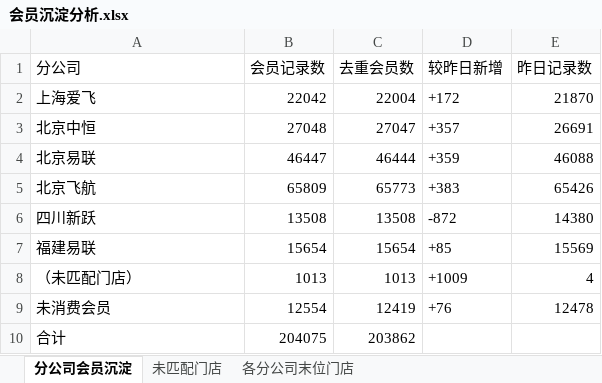
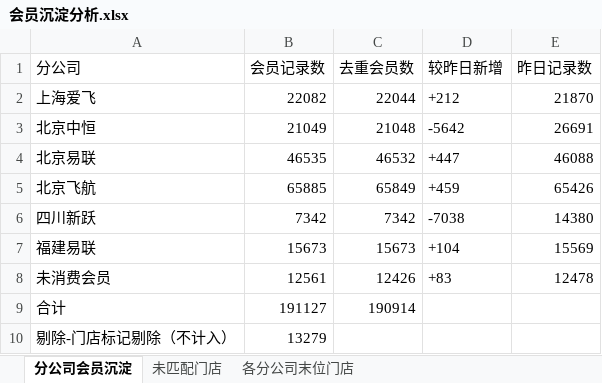
Before and after one commit to panghao007/retail-dashboard, an Excel workbook: member_deposit/会员沉淀分析.xlsx, sheet 分公司会员沉淀, drawn as a sheet; values as stored, in another font and other column widths than the file's, no borders; removed rows and columns are numbered as before the commit, all else as after; the diff names each change by its address in the sheet, - before the commit and + after, or states it on an @@ line.

```diff
--- a/member_deposit/会员沉淀分析.xlsx (sheet 分公司会员沉淀)
+++ b/member_deposit/会员沉淀分析.xlsx (sheet 分公司会员沉淀)
-B2 (会员记录数): 22042
+B2 (会员记录数): 22082
-C2 (去重会员数): 22004
+C2 (去重会员数): 22044
-D2 (较昨日新增): +172
+D2 (较昨日新增): +212
-B3 (会员记录数): 27048
+B3 (会员记录数): 21049
-C3 (去重会员数): 27047
+C3 (去重会员数): 21048
-D3 (较昨日新增): +357
+D3 (较昨日新增): -5642
-B4 (会员记录数): 46447
+B4 (会员记录数): 46535
-C4 (去重会员数): 46444
+C4 (去重会员数): 46532
-D4 (较昨日新增): +359
+D4 (较昨日新增): +447
-B5 (会员记录数): 65809
+B5 (会员记录数): 65885
-C5 (去重会员数): 65773
+C5 (去重会员数): 65849
-D5 (较昨日新增): +383
+D5 (较昨日新增): +459
-B6 (会员记录数): 13508
+B6 (会员记录数): 7342
-C6 (去重会员数): 13508
+C6 (去重会员数): 7342
-D6 (较昨日新增): -872
+D6 (较昨日新增): -7038
-B7 (会员记录数): 15654
+B7 (会员记录数): 15673
-C7 (去重会员数): 15654
+C7 (去重会员数): 15673
-D7 (较昨日新增): +85
+D7 (较昨日新增): +104
-row 8: （未匹配门店） | 1013 | 1013 | +1009 | 4
-B8 (会员记录数): 12554
+B8 (会员记录数): 12561
-C8 (去重会员数): 12419
+C8 (去重会员数): 12426
-D8 (较昨日新增): +76
+D8 (较昨日新增): +83
-B9 (会员记录数): 204075
+B9 (会员记录数): 191127
-C9 (去重会员数): 203862
+C9 (去重会员数): 190914
+row 10: 剔除-门店标记剔除（不计入） | 13279
```
Also changed, not shown: sheet 各分公司末位门店, sheet 未匹配门店, 1 other file.
